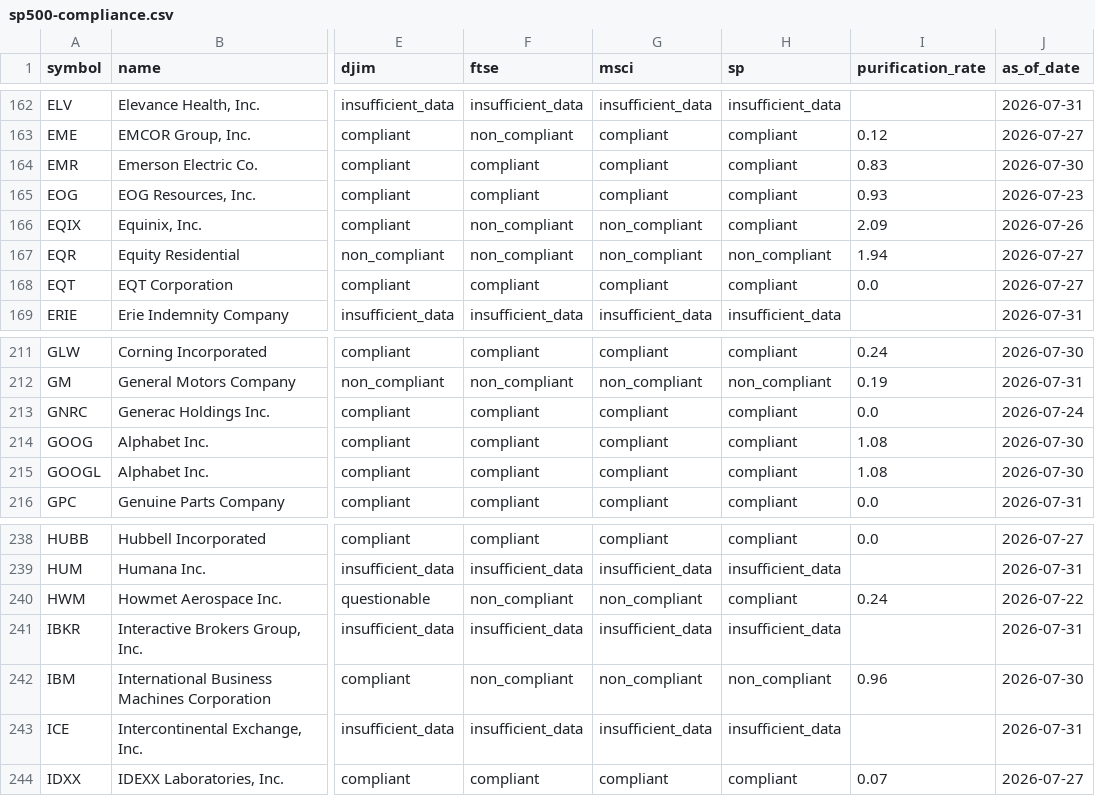
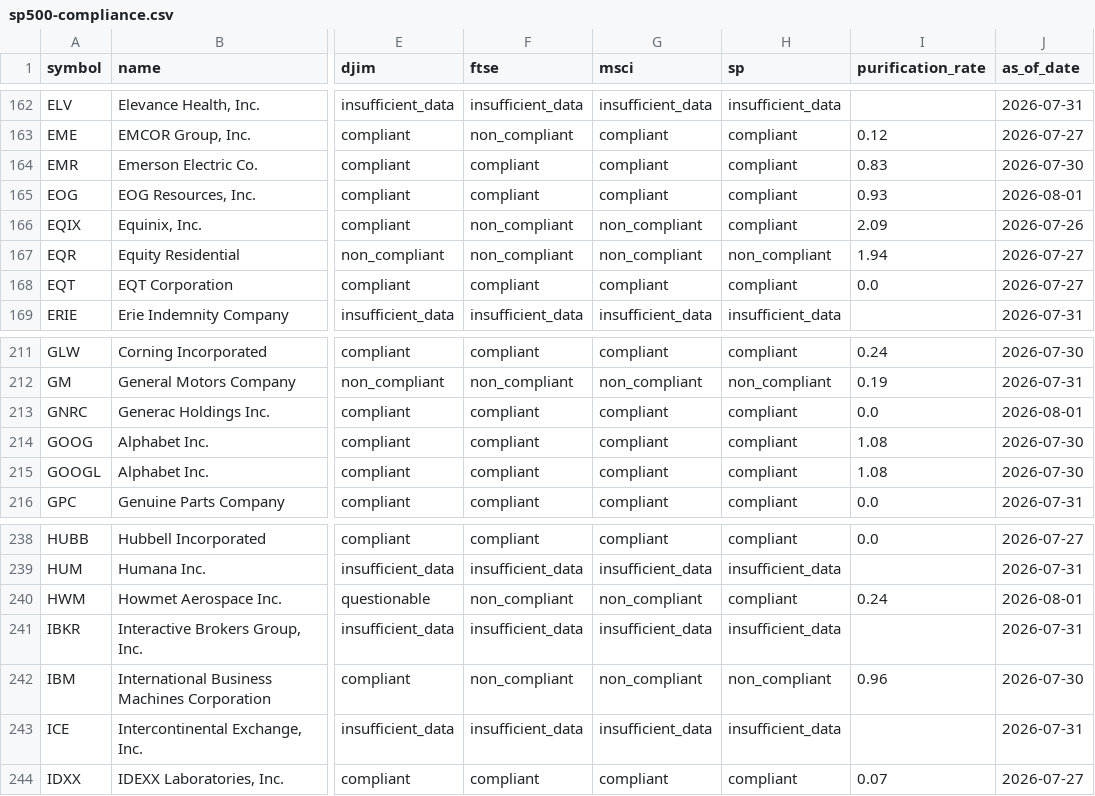
Before and after one commit to goww7/sp500-shariah-compliance, a CSV file: data/sp500-compliance.csv, drawn as a sheet; only a part is shown, gaps mark what is left out; the diff names each change by its address in the sheet, - before the commit and + after, or states it on an @@ line.

```diff
--- a/data/sp500-compliance.csv
+++ b/data/sp500-compliance.csv
-J165 (as_of_date): 2026-07-23
+J165 (as_of_date): 2026-08-01
-J213 (as_of_date): 2026-07-24
+J213 (as_of_date): 2026-08-01
-J240 (as_of_date): 2026-07-22
+J240 (as_of_date): 2026-08-01
```
Also changed, not shown: 1 other file.
